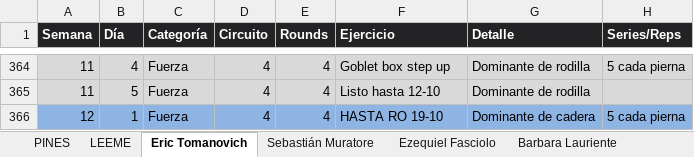
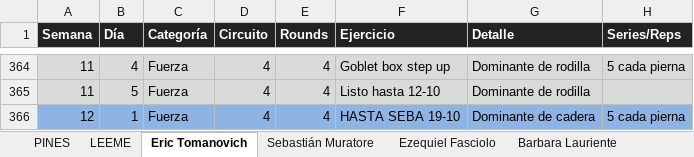
Before and after one commit to erictomanovich-web/profe.eric.app, an Excel workbook: pwa/rutinas.xlsx, sheet Eric Tomanovich, drawn as a sheet; only a part is shown, gaps mark what is left out; values as stored, in another font and other column widths than the file's, no borders; the diff names each change by its address in the sheet, - before the commit and + after, or states it on an @@ line.

```diff
--- a/pwa/rutinas.xlsx (sheet Eric Tomanovich)
+++ b/pwa/rutinas.xlsx (sheet Eric Tomanovich)
-F366 (Ejercicio): HASTA RO 19-10
+F366 (Ejercicio): HASTA SEBA 19-10
```
Also changed, not shown: sheet Sebastián Muratore.
